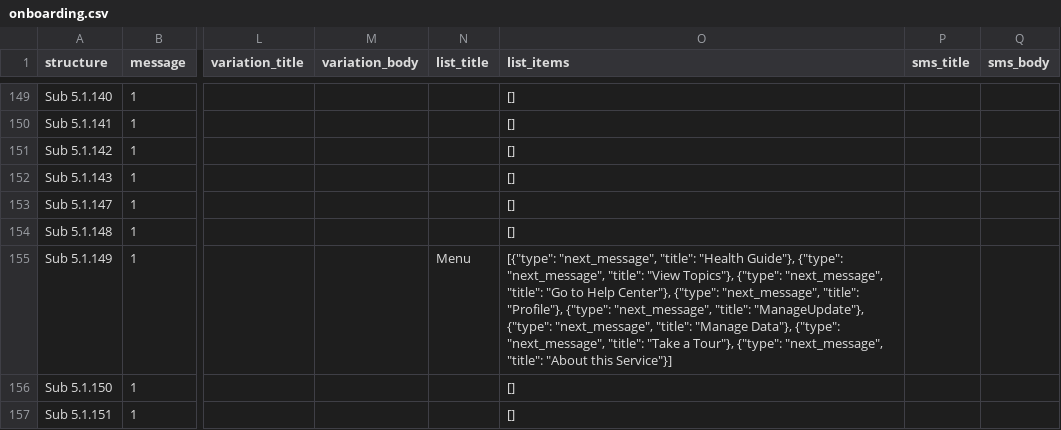
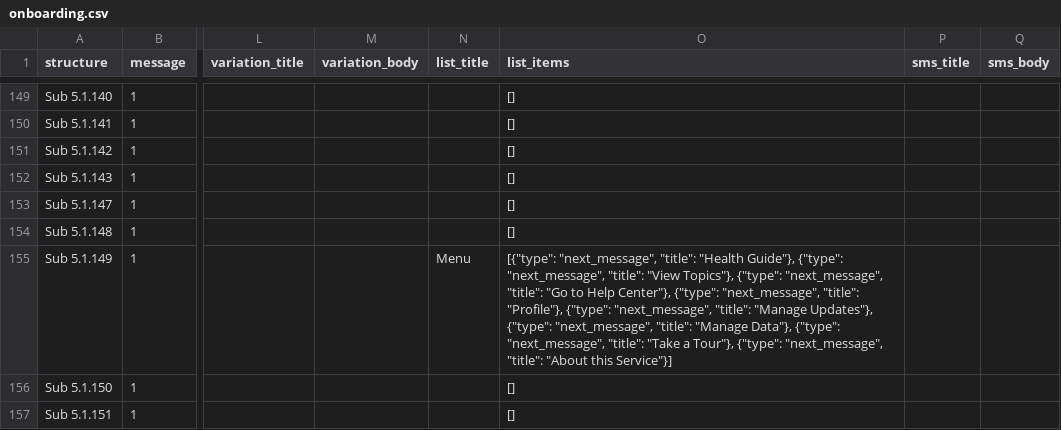
Before and after one commit to praekeltfoundation/platform-mnch, a CSV file: Onboarding/QA/content/onboarding.csv, drawn as a sheet; only a part is shown, gaps mark what is left out; the diff names each change by its address in the sheet, - before the commit and + after, or states it on an @@ line.

Commit message:
Test out multiflow support in onboarding

```diff
--- a/Onboarding/QA/content/onboarding.csv
+++ b/Onboarding/QA/content/onboarding.csv
-O155 (list_items): …"next_message", "title": "ManageUpdate"}, {"type": "next_message",…
+O155 (list_items): …"next_message", "title": "Manage Updates"}, {"type": "next_message",…
```
Also changed, not shown: 3 other files.
